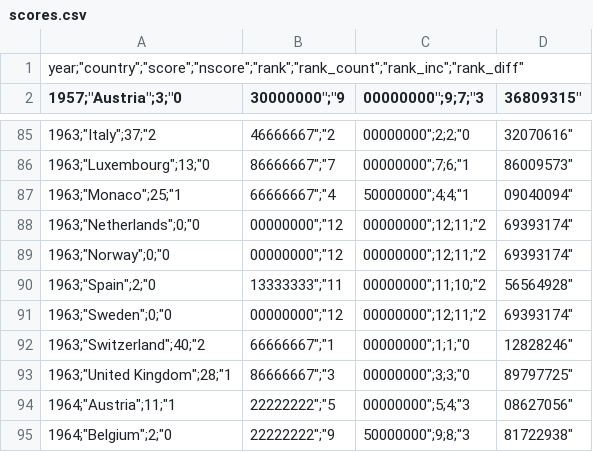
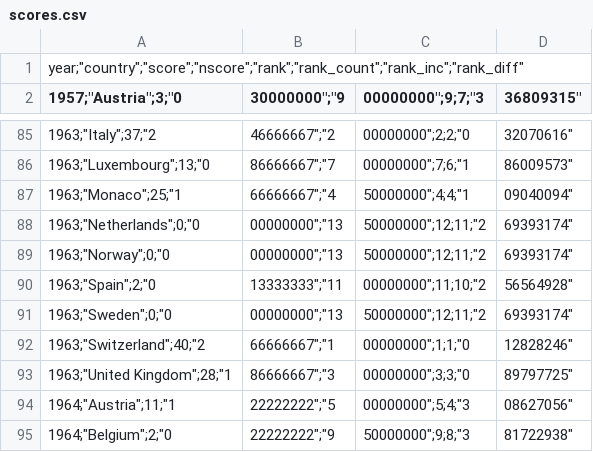
Before and after one commit to DavorPenzar/eurovision, a CSV file: data/scores.csv, drawn as a sheet; only a part is shown, gaps mark what is left out; the diff covers the shown part only.

Commit message:
Add files via upload

```diff
--- a/data/scores.csv
+++ b/data/scores.csv
@@ -87,6 +87,6 @@
 1963;"Monaco";25;"1,66666667";"4,50000000";4;4;"1,09040094"
-1963;"Netherlands";0;"0,00000000";"12,00000000";12;11;"2,69393174"
-1963;"Norway";0;"0,00000000";"12,00000000";12;11;"2,69393174"
+1963;"Netherlands";0;"0,00000000";"13,50000000";12;11;"2,69393174"
+1963;"Norway";0;"0,00000000";"13,50000000";12;11;"2,69393174"
 1963;"Spain";2;"0,13333333";"11,00000000";11;10;"2,56564928"
-1963;"Sweden";0;"0,00000000";"12,00000000";12;11;"2,69393174"
+1963;"Sweden";0;"0,00000000";"13,50000000";12;11;"2,69393174"
 1963;"Switzerland";40;"2,66666667";"1,00000000";1;1;"0,12828246"
```
Also changed, not shown: 57 edited cells elsewhere in this file.
